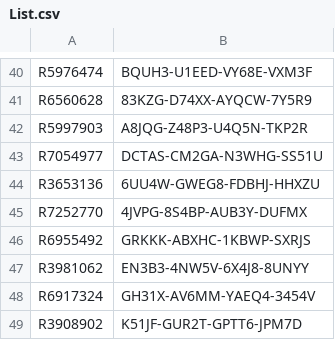
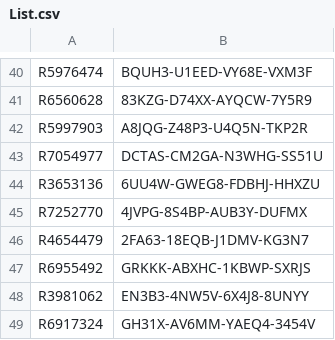
Before and after one commit to balsmr/Test, a CSV file: List.csv, drawn as a sheet; only a part is shown, gaps mark what is left out; the shorter side is filled out with more unchanged rows.

Commit message:
Update List.csv

```diff
--- a/List.csv
+++ b/List.csv
@@ -45,2 +45,3 @@ R3653136;6UU4W-GWEG8-FDBHJ-HHXZU
 R7252770;4JVPG-8S4BP-AUB3Y-DUFMX
+R4654479;2FA63-18EQB-J1DMV-KG3N7
 R6955492;GRKKK-ABXHC-1KBWP-SXRJS
```
